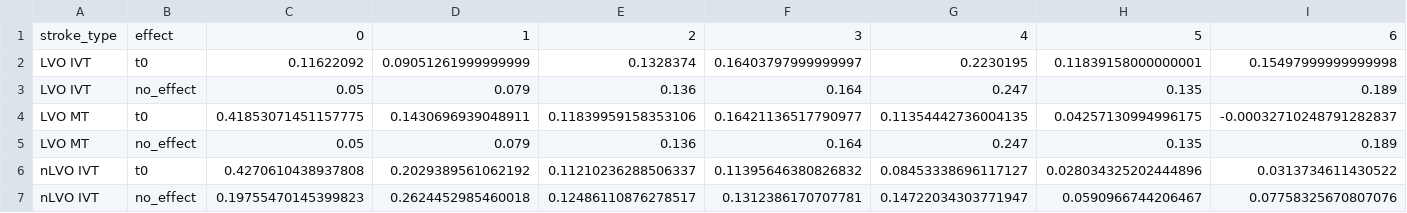
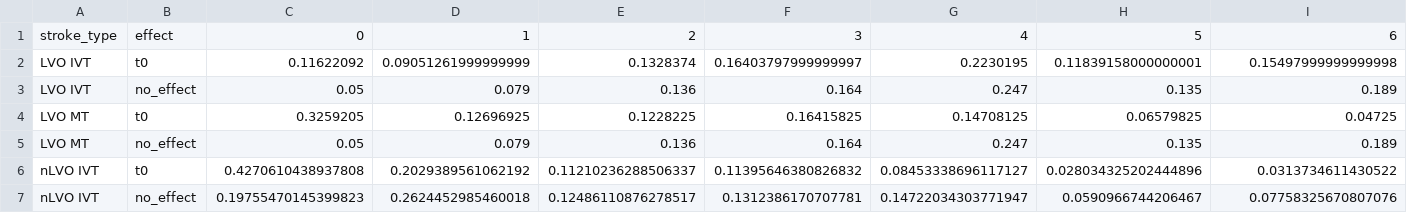
Before and after one commit to samuel-book/stroke_outcome, a CSV file: outcome_utilities/mrs_dist.csv, drawn as a sheet.

```diff
--- a/outcome_utilities/mrs_dist.csv
+++ b/outcome_utilities/mrs_dist.csv
@@ -3,3 +3,3 @@ LVO IVT,t0,0.11622092,0.09051261999999999,0.1328374,0.16403797999999997,0.223019
 LVO IVT,no_effect,0.05,0.079,0.136,0.164,0.247,0.135,0.189
-LVO MT,t0,0.41853071451157775,0.1430696939048911,0.11839959158353106,0.16421136517790977,0.11354442736004135,0.04257130994996175,-0.00032710248791282837
+LVO MT,t0,0.3259205,0.12696925,0.1228225,0.16415825,0.14708125,0.06579825,0.04725
 LVO MT,no_effect,0.05,0.079,0.136,0.164,0.247,0.135,0.189
```
Also changed, not shown: 2 other files.
